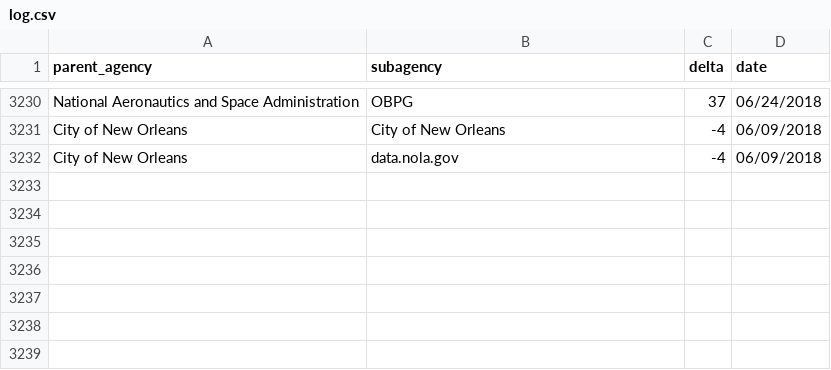
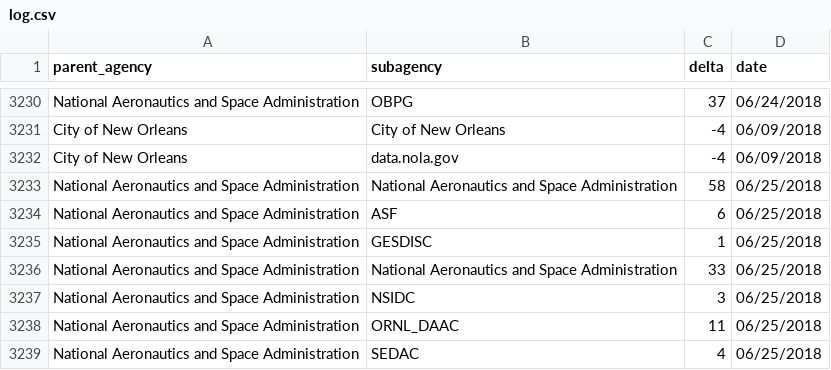
Before and after one commit to hancush/eyeball, a CSV file: output/log.csv, drawn as a sheet; only a part is shown, gaps mark what is left out.

```diff
--- a/output/log.csv
+++ b/output/log.csv
@@ -3232 +3232,8 @@ City of New Orleans,City of New Orleans,-4,06/09/2018
 City of New Orleans,data.nola.gov,-4,06/09/2018
+National Aeronautics and Space Administration,National Aeronautics and Space Administration,58,06/25/2018
+National Aeronautics and Space Administration,ASF,6,06/25/2018
+National Aeronautics and Space Administration,GESDISC,1,06/25/2018
+National Aeronautics and Space Administration,National Aeronautics and Space Administration,33,06/25/2018
+National Aeronautics and Space Administration,NSIDC,3,06/25/2018
+National Aeronautics and Space Administration,ORNL_DAAC,11,06/25/2018
+National Aeronautics and Space Administration,SEDAC,4,06/25/2018
```
Also changed, not shown: archive.csv, output/churn_summary.csv.
